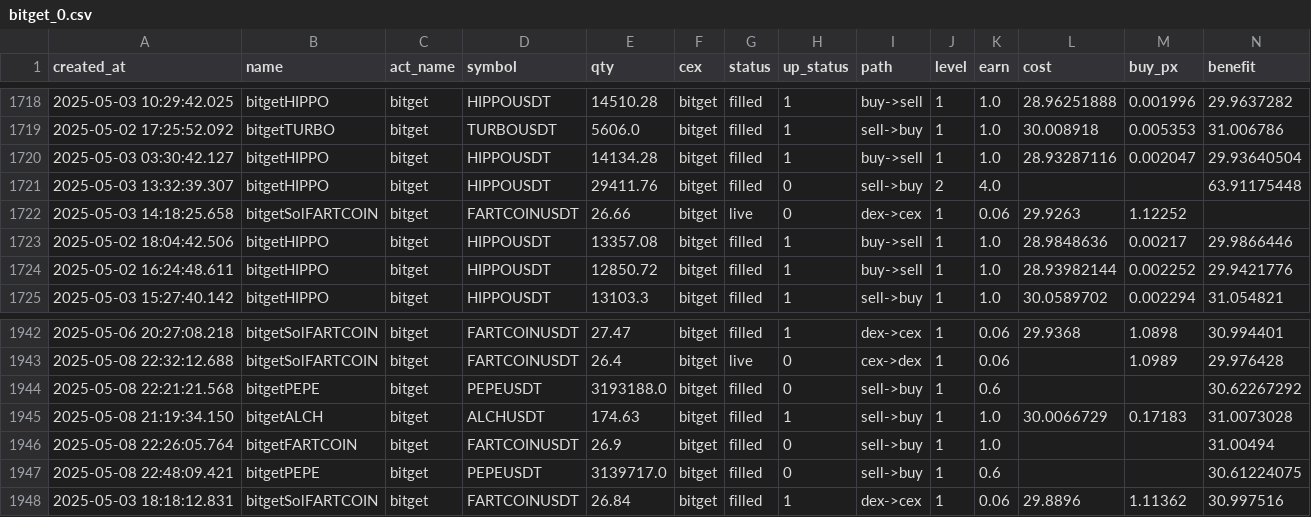
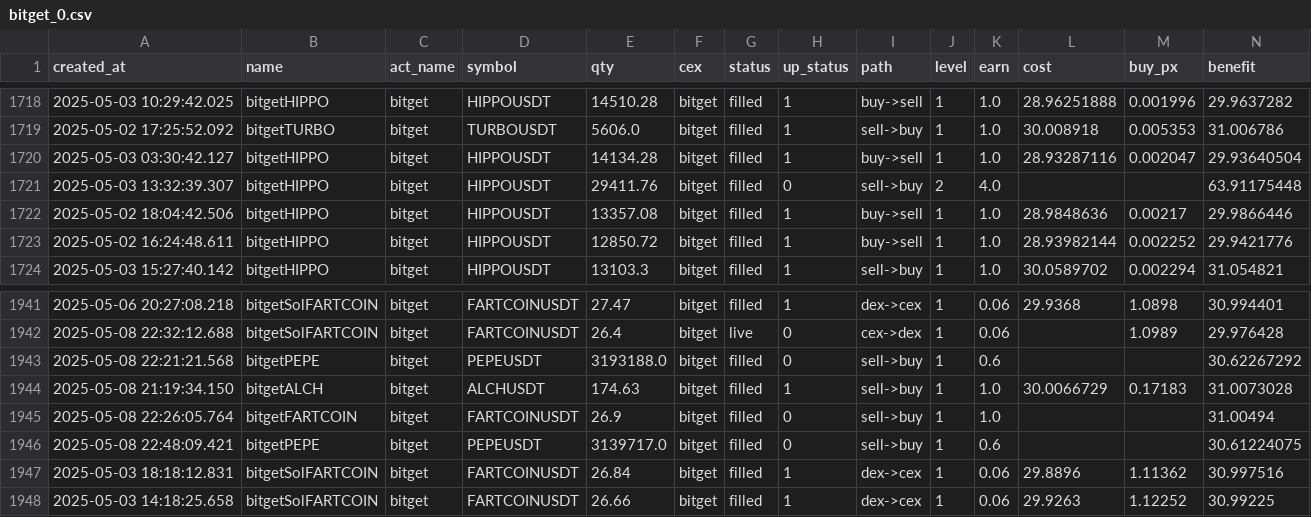
Before and after one commit to txnj/data, a CSV file: bitget_0.csv, drawn as a sheet; only a part is shown, gaps mark what is left out; removed rows and columns are numbered as before the commit, all else as after; rows hold the shown columns only; the diff names each change by its address in the sheet, - before the commit and + after, or states it on an @@ line.

Commit message:
auto-sync

```diff
--- a/bitget_0.csv
+++ b/bitget_0.csv
-row 1722: 2025-05-03 14:18:25.658 | bitgetSolFARTCOIN | bitget | FARTCOINUSDT | 26.66 | bitget | live | 0 | dex->cex | 1 | 0.06 | 29.9263 | 1.12252
+row 1948: 2025-05-03 14:18:25.658 | bitgetSolFARTCOIN | bitget | FARTCOINUSDT | 26.66 | bitget | filled | 1 | dex->cex | 1 | 0.06 | 29.9263 | 1.12252 | 30.99225
```
